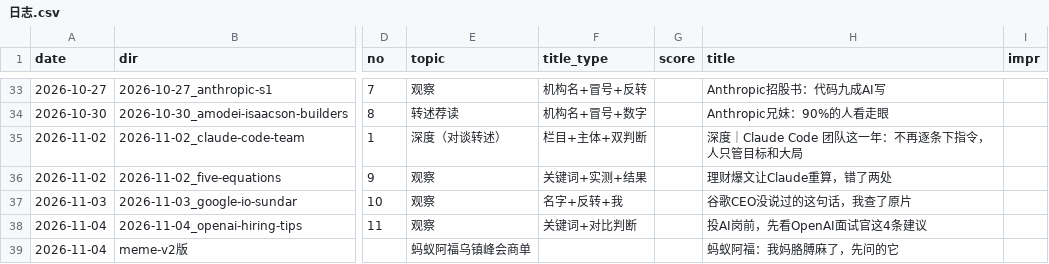
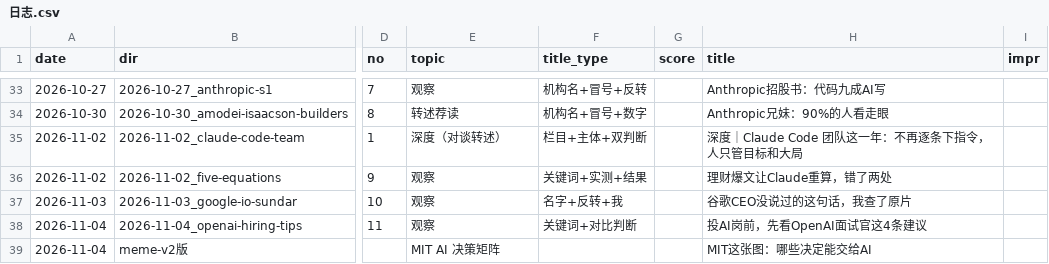
Before and after one commit to ddddddjx/youtube-xhs, a CSV file: 账号/日志.csv, drawn as a sheet; only a part is shown, gaps mark what is left out; the diff names each change by its address in the sheet, - before the commit and + after, or states it on an @@ line.

```diff
--- a/账号/日志.csv
+++ b/账号/日志.csv
-E39 (topic): 蚂蚁阿福乌镇峰会商单
+E39 (topic): MIT AI 决策矩阵
-H39 (title): 蚂蚁阿福：我妈胳膊麻了，先问的它
+H39 (title): MIT这张图：哪些决定能交给AI
```
Also changed, not shown: 20 other files.
